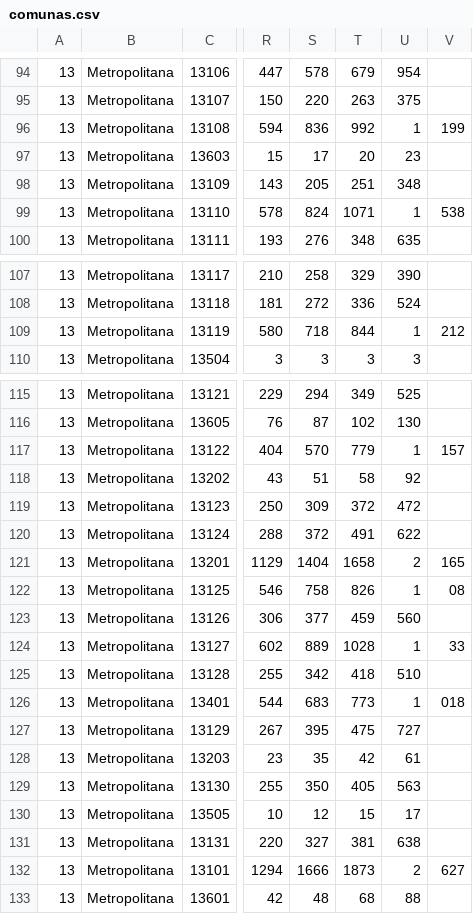
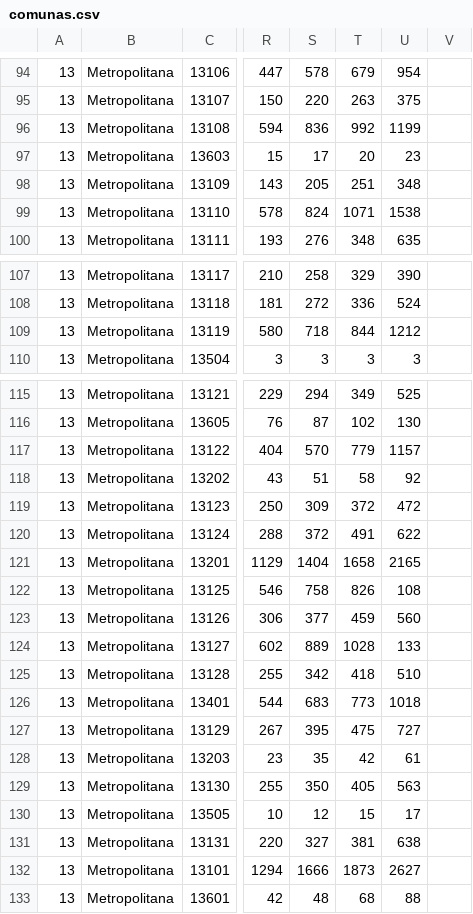
Before and after one commit to alavado/cmm-covid19, a CSV file: src/data/contagios/comunas.csv, drawn as a sheet; only a part is shown, gaps mark what is left out; the diff names each change by its address in the sheet, - before the commit and + after, or states it on an @@ line.

Commit message:
corrige cominas

```diff
--- a/src/data/contagios/comunas.csv
+++ b/src/data/contagios/comunas.csv
-U96: 1
+U96: 1199
-V96: 199
+V96: (empty)
-U99: 1
+U99: 1538
-V99: 538
+V99: (empty)
-U109: 1
+U109: 1212
-V109: 212
+V109: (empty)
-U117: 1
+U117: 1157
-V117: 157
+V117: (empty)
-U121: 2
+U121: 2165
-V121: 165
+V121: (empty)
-U122: 1
+U122: 108
-V122: 08
+V122: (empty)
-U124: 1
+U124: 133
-V124: 33
+V124: (empty)
-U126: 1
+U126: 1018
-V126: 018
+V126: (empty)
-U132: 2
+U132: 2627
-V132: 627
+V132: (empty)
```
